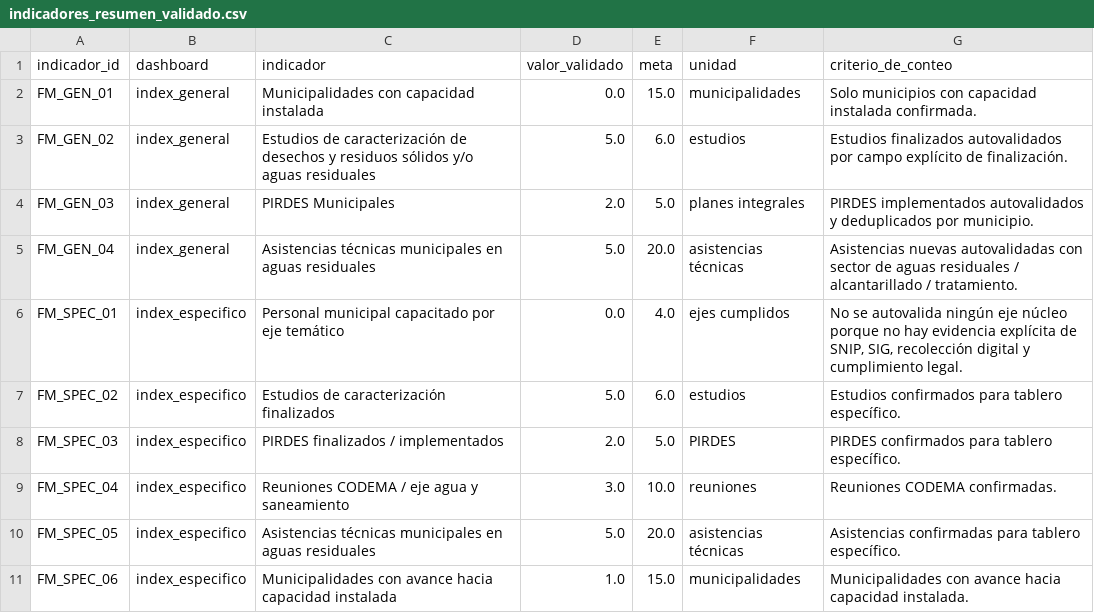
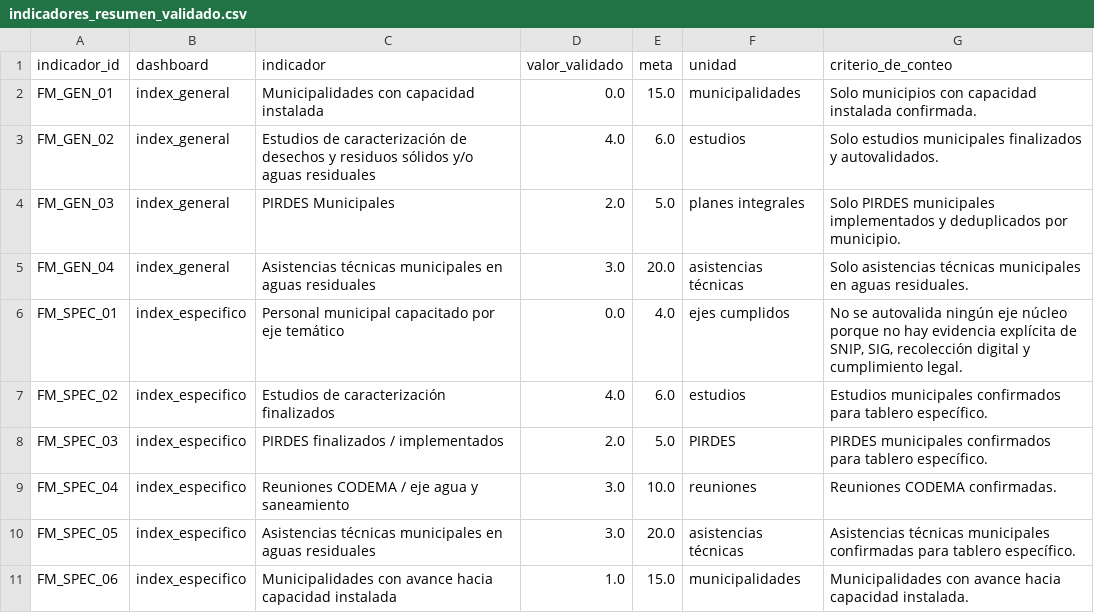
Before and after one commit to geograficaaala/AALA-dashboard, a CSV file: docs/data/fortalecimiento_municipal/indicadores_resumen_validado.csv, drawn as a sheet.

```diff
--- a/docs/data/fortalecimiento_municipal/indicadores_resumen_validado.csv
+++ b/docs/data/fortalecimiento_municipal/indicadores_resumen_validado.csv
@@ -2,10 +2,10 @@ indicador_id,dashboard,indicador,valor_validado,meta,unidad,criterio_de_conteo
 FM_GEN_01,index_general,Municipalidades con capacidad instalada,0.0,15.0,municipalidades,Solo municipios con capacidad instalada confirmada.
-FM_GEN_02,index_general,Estudios de caracterización de desechos y residuos sólidos y/o aguas residuales,5.0,6.0,estudios,Estudios finalizados autovalidados por campo explícito de finalización.
-FM_GEN_03,index_general,PIRDES Municipales,2.0,5.0,planes integrales,PIRDES implementados autovalidados y deduplicados por municipio.
-FM_GEN_04,index_general,Asistencias técnicas municipales en aguas residuales,5.0,20.0,asistencias técnicas,Asistencias nuevas autovalidadas con sector de aguas residuales / alcantarillado / tratamiento.
+FM_GEN_02,index_general,Estudios de caracterización de desechos y residuos sólidos y/o aguas residuales,4.0,6.0,estudios,Solo estudios municipales finalizados y autovalidados.
+FM_GEN_03,index_general,PIRDES Municipales,2.0,5.0,planes integrales,Solo PIRDES municipales implementados y deduplicados por municipio.
+FM_GEN_04,index_general,Asistencias técnicas municipales en aguas residuales,3.0,20.0,asistencias técnicas,Solo asistencias técnicas municipales en aguas residuales.
 FM_SPEC_01,index_especifico,Personal municipal capacitado por eje temático,0.0,4.0,ejes cumplidos,"No se autovalida ningún eje núcleo porque no hay evidencia explícita de SNIP, SIG, recolección digital y cumplimiento legal."
-FM_SPEC_02,index_especifico,Estudios de caracterización finalizados,5.0,6.0,estudios,Estudios confirmados para tablero específico.
-FM_SPEC_03,index_especifico,PIRDES finalizados / implementados,2.0,5.0,PIRDES,PIRDES confirmados para tablero específico.
+FM_SPEC_02,index_especifico,Estudios de caracterización finalizados,4.0,6.0,estudios,Estudios municipales confirmados para tablero específico.
+FM_SPEC_03,index_especifico,PIRDES finalizados / implementados,2.0,5.0,PIRDES,PIRDES municipales confirmados para tablero específico.
 FM_SPEC_04,index_especifico,Reuniones CODEMA / eje agua y saneamiento,3.0,10.0,reuniones,Reuniones CODEMA confirmadas.
-FM_SPEC_05,index_especifico,Asistencias técnicas municipales en aguas residuales,5.0,20.0,asistencias técnicas,Asistencias confirmadas para tablero específico.
+FM_SPEC_05,index_especifico,Asistencias técnicas municipales en aguas residuales,3.0,20.0,asistencias técnicas,Asistencias técnicas municipales confirmadas para tablero específico.
 FM_SPEC_06,index_especifico,Municipalidades con avance hacia capacidad instalada,1.0,15.0,municipalidades,Municipalidades con avance hacia capacidad instalada.
```
Also changed, not shown: docs/data/fortalecimiento_municipal/institucional_indicadores_validado.csv, docs/data/fortalecimiento_municipal/programa_card.csv.
